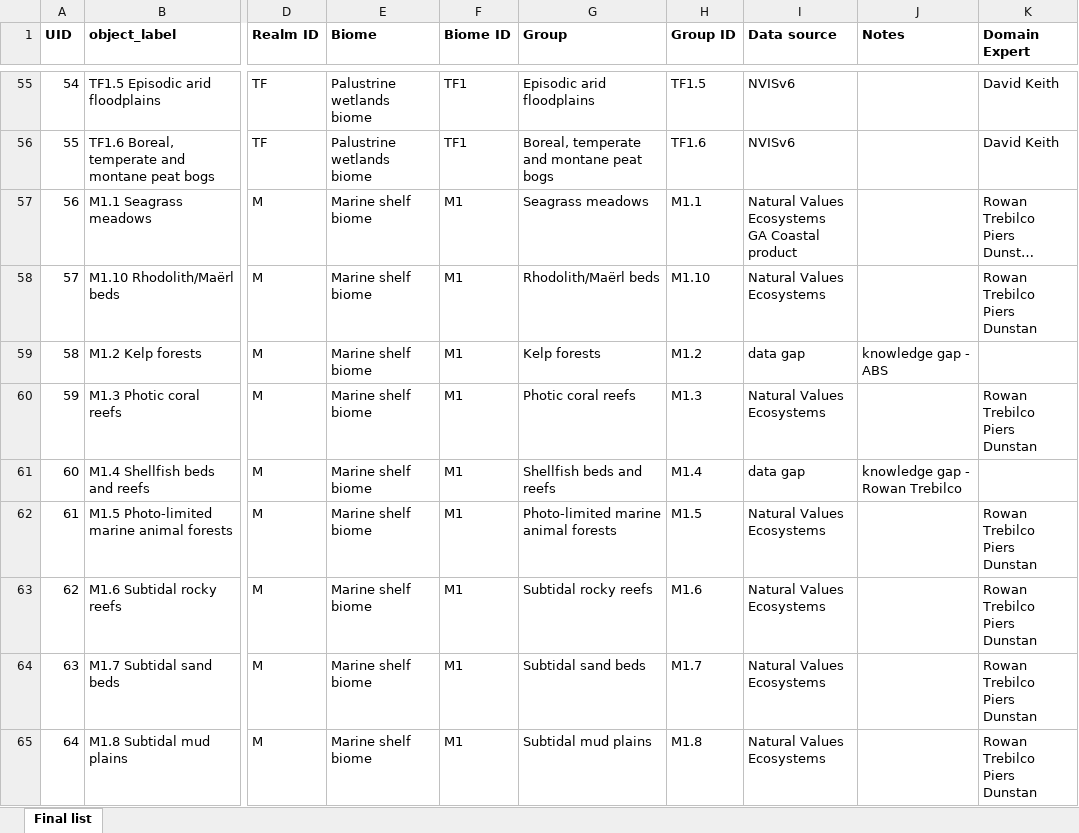
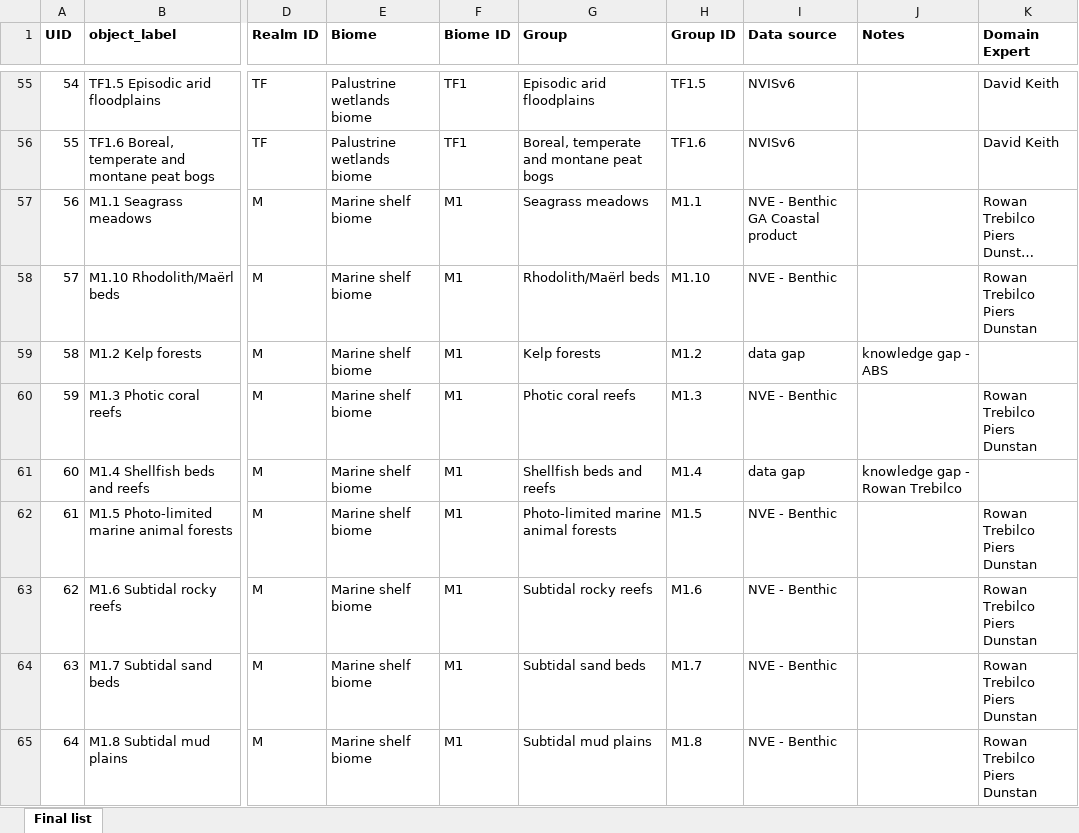
Before and after one commit to CSIRO-enviro-informatics/ecosystem-typology, an Excel workbook: IUCNGET_Functional groups, UIDs and datasets.xlsx, sheet Final list, drawn as a sheet; only a part is shown, gaps mark what is left out; long unchanged cells end in …; values as stored, in another font and other column widths than the file's, no borders; ↵ is a line break in a cell; the diff covers the shown part only; the diff names each change by its address in the sheet, - before the commit and + after, or states it on an @@ line.

```diff
--- a/IUCNGET_Functional groups, UIDs and datasets.xlsx (sheet Final list)
+++ b/IUCNGET_Functional groups, UIDs and datasets.xlsx (sheet Final list)
-I57 (Data source): Natural Values Ecosystems ↵ GA Coastal product
+I57 (Data source): NVE - Benthic ↵ GA Coastal product
-I58 (Data source): Natural Values Ecosystems
+I58 (Data source): NVE - Benthic
-I60 (Data source): Natural Values Ecosystems
+I60 (Data source): NVE - Benthic
-I62:I65 (Data source): Natural Values Ecosystems
+I62:I65 (Data source): NVE - Benthic
```
Also changed, not shown: 14 edited cells elsewhere in this sheet, crosswalks/OceanAccounts-IUCNGET/OceanAccounts-IUCNGET.xlsx.
